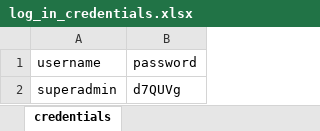
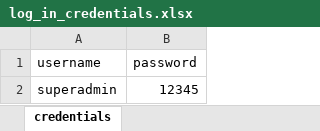
Before and after one commit to chirayu30/Test, an Excel workbook: Resources/log_in_credentials.xlsx, sheet credentials, drawn as a sheet; values as stored, in another font and other column widths than the file's, no borders; the diff names each change by its address in the sheet, - before the commit and + after, or states it on an @@ line.

```diff
--- a/Resources/log_in_credentials.xlsx (sheet credentials)
+++ b/Resources/log_in_credentials.xlsx (sheet credentials)
-B2 (password): d7QUVg
+B2 (password): 12345
```
Also changed, not shown: 6 other files.
